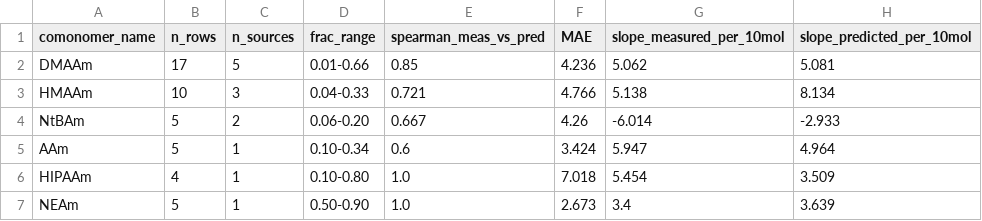
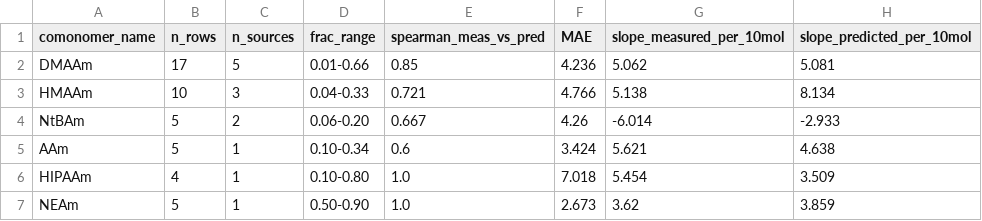
Before and after one commit to ruchit-owo/Ebara--LCST, a CSV file: results/trend2_series.csv, drawn as a sheet.

```diff
--- a/results/trend2_series.csv
+++ b/results/trend2_series.csv
@@ -4,4 +4,4 @@ HMAAm,10,3,0.04-0.33,0.721,4.766,5.138,8.134
 NtBAm,5,2,0.06-0.20,0.667,4.26,-6.014,-2.933
-AAm,5,1,0.10-0.34,0.6,3.424,5.947,4.964
+AAm,5,1,0.10-0.34,0.6,3.424,5.621,4.638
 HIPAAm,4,1,0.10-0.80,1.0,7.018,5.454,3.509
-NEAm,5,1,0.50-0.90,1.0,2.673,3.4,3.639
+NEAm,5,1,0.50-0.90,1.0,2.673,3.62,3.859
```
Also changed, not shown: results/trend1_fixed_fraction.csv, 10 other files.
